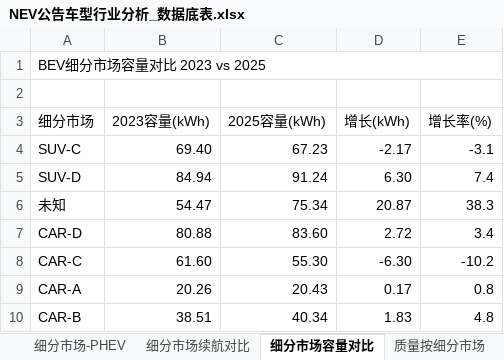
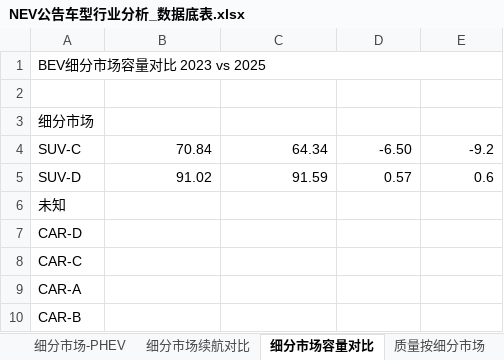
Before and after one commit to coolcat0125/TA-Analysis, an Excel workbook: NEV公告车型行业分析_数据底表.xlsx, sheet 细分市场容量对比, drawn as a sheet; only a part is shown; values as stored, in another font and other column widths than the file's, no cell formats; charts and pictures not drawn; the diff covers the shown part only; the diff names each change by its address in the sheet, - before the commit and + after, or states it on an @@ line.

```diff
--- a/NEV公告车型行业分析_数据底表.xlsx (sheet 细分市场容量对比)
+++ b/NEV公告车型行业分析_数据底表.xlsx (sheet 细分市场容量对比)
-B3: 2023容量(kWh)
+B3: (empty)
-C3: 2025容量(kWh)
+C3: (empty)
-D3: 增长(kWh)
+D3: (empty)
-E3: 增长率(%)
+E3: (empty)
-B4: 69.40
+B4: 70.84
-C4: 67.23
+C4: 64.34
-D4: -2.17
+D4: -6.50
-E4: -3.1
+E4: -9.2
-B5: 84.94
+B5: 91.02
-C5: 91.24
+C5: 91.59
-D5: 6.30
+D5: 0.57
-E5: 7.4
+E5: 0.6
-B6: 54.47
+B6: (empty)
-C6: 75.34
+C6: (empty)
-D6: 20.87
+D6: (empty)
-E6: 38.3
+E6: (empty)
-B7: 80.88
+B7: (empty)
-C7: 83.60
+C7: (empty)
-D7: 2.72
+D7: (empty)
-E7: 3.4
+E7: (empty)
-B8: 61.60
+B8: (empty)
-C8: 55.30
+C8: (empty)
-D8: -6.30
+D8: (empty)
-E8: -10.2
+E8: (empty)
-B9: 20.26
+B9: (empty)
-C9: 20.43
+C9: (empty)
-D9: 0.17
+D9: (empty)
-E9: 0.8
+E9: (empty)
-B10: 38.51
+B10: (empty)
-C10: 40.34
+C10: (empty)
-D10: 1.83
+D10: (empty)
-E10: 4.8
+E10: (empty)
```
Also changed, not shown: 16 added rows and 25 edited cells elsewhere in this sheet, sheet 能效分析, sheet 细分市场续航对比, sheet 年度综合指标, sheet PHEV油耗-排量年份, sheet PHEV续航分析, sheet BEV续航分析, 14 more sheets, other sheet tabs, cell formats, NEV公告参数汇总表_合并版（341~408批）.xlsx, 3 other files.
